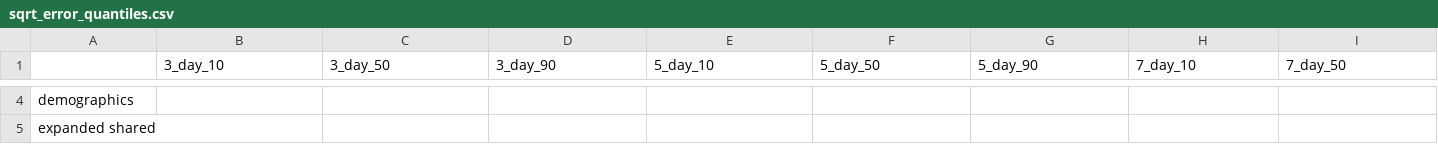
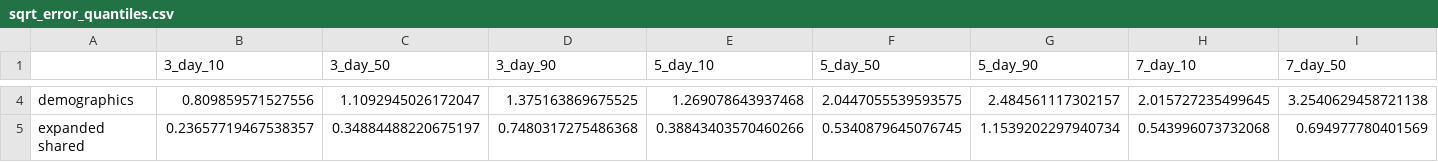
Before and after one commit to Yu-Group/covid19-severity-prediction, a CSV file: modeling/reproduce_paper_results/sqrt_error_quantiles.csv, drawn as a sheet; only a part is shown, gaps mark what is left out; the diff covers the shown part only; the diff names each change by its address in the sheet, - before the commit and + after, or states it on an @@ line.

```diff
--- a/modeling/reproduce_paper_results/sqrt_error_quantiles.csv
+++ b/modeling/reproduce_paper_results/sqrt_error_quantiles.csv
-B4 (3_day_10): (empty)
+B4 (3_day_10): 0.809859571527556
-C4 (3_day_50): (empty)
+C4 (3_day_50): 1.1092945026172047
-D4 (3_day_90): (empty)
+D4 (3_day_90): 1.375163869675525
-E4 (5_day_10): (empty)
+E4 (5_day_10): 1.269078643937468
-F4 (5_day_50): (empty)
+F4 (5_day_50): 2.0447055539593575
-G4 (5_day_90): (empty)
+G4 (5_day_90): 2.484561117302157
-H4 (7_day_10): (empty)
+H4 (7_day_10): 2.015727235499645
-I4 (7_day_50): (empty)
+I4 (7_day_50): 3.2540629458721138
-B5 (3_day_10): (empty)
+B5 (3_day_10): 0.23657719467538357
-C5 (3_day_50): (empty)
+C5 (3_day_50): 0.34884488220675197
-D5 (3_day_90): (empty)
+D5 (3_day_90): 0.7480317275486368
-E5 (5_day_10): (empty)
+E5 (5_day_10): 0.38843403570460266
-F5 (5_day_50): (empty)
+F5 (5_day_50): 0.5340879645076745
-G5 (5_day_90): (empty)
+G5 (5_day_90): 1.1539202297940734
-H5 (7_day_10): (empty)
+H5 (7_day_10): 0.543996073732068
-I5 (7_day_50): (empty)
+I5 (7_day_50): 0.694977780401569
```
Also changed, not shown: 56 edited cells elsewhere in this file, modeling/reproduce_paper_results/mae_error_quantiles.csv, modeling/reproduce_paper_results/mape_error_quantiles.csv, 12 other files.
